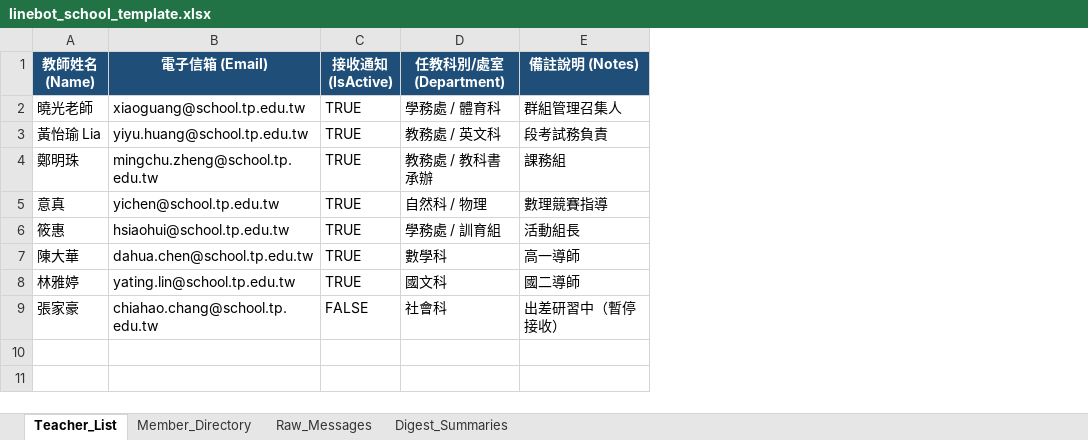
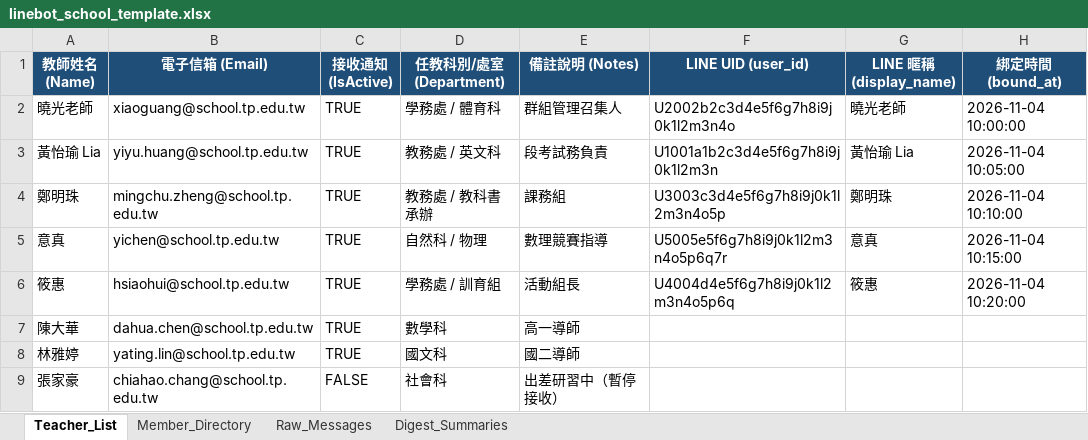
Before and after one commit to huahua718-creator/linebot-shcool-notifier, an Excel workbook: linebot_school_template.xlsx, sheet Teacher_List, drawn as a sheet; values as stored, in another font and other column widths than the file's, no borders; the diff names each change by its address in the sheet, - before the commit and + after, or states it on an @@ line.

Commit message:
Feat: Add colleague onboarding, follow welcome prompt, and Teacher_List UID/nickname binding

```diff
--- a/linebot_school_template.xlsx (sheet Teacher_List)
+++ b/linebot_school_template.xlsx (sheet Teacher_List)
+column F (LINE UID (user_id)), rows 2-6: U2002b2c3d4e5f6g7h8i9j0k1l2m3n4o | U1001a1b2c3d4e5f6g7h8i9j0k1l2m3n | U3003c3d4e5f6g7h8i9j0k1l2m3n4o5p | U5005e5f6g7h8i9j0k1l2m3n4o5p6q7r | U4004d4e5f6g7h8i9j0k1l2m3n4o5p6q
+column G (LINE 暱稱 (display_name)), rows 2-6: 曉光老師 | 黃怡瑜 Lia | 鄭明珠 | 意真 | 筱惠
+column H (綁定時間 (bound_at)), rows 2-6: 2026-11-04 10:00:00 | 2026-11-04 10:05:00 | 2026-11-04 10:10:00 | 2026-11-04 10:15:00 | 2026-11-04 10:20:00
```
Also changed, not shown: 2 other files.
